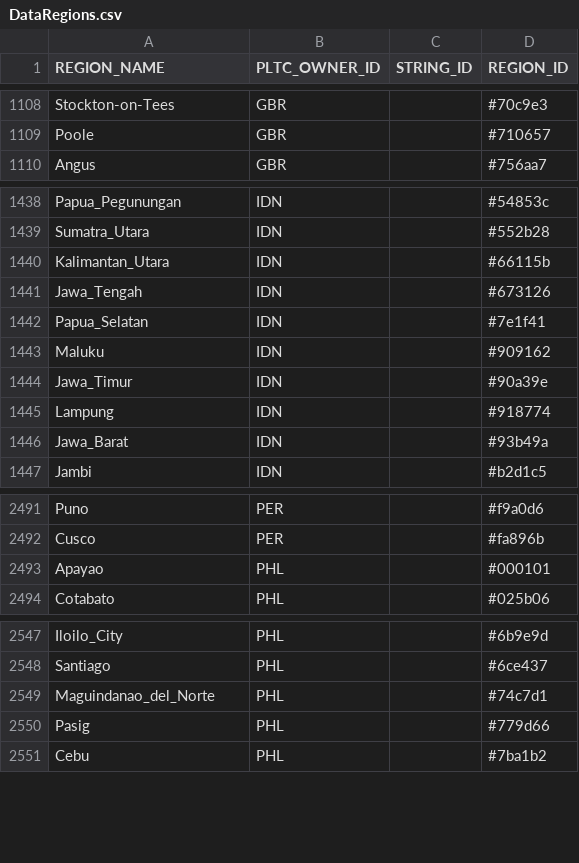
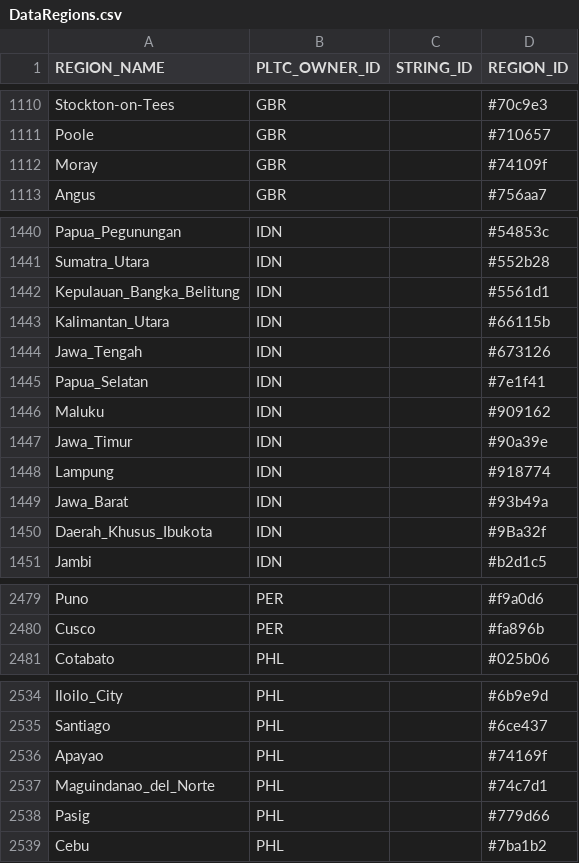
Before and after one commit to OpenPower-Team/OpenPower, a CSV file: data/DataRegions.csv, drawn as a sheet; only a part is shown, gaps mark what is left out; removed rows and columns are numbered as before the commit, all else as after; the diff covers the shown part only; the diff names each change by its address in the sheet, - before the commit and + after, or states it on an @@ line.

```diff
--- a/data/DataRegions.csv
+++ b/data/DataRegions.csv
+row 1112: Moray | GBR |  | #74109f
+row 1442: Kepulauan_Bangka_Belitung | IDN |  | #5561d1
+row 1450: Daerah_Khusus_Ibukota | IDN |  | #9Ba32f
-row 2493: Apayao | PHL |  | #000101
+row 2536: Apayao | PHL |  | #74169f
```
Also changed, not shown: 14 added rows, 17 removed rows, 16 moved rows and 28 edited cells elsewhere in this file, 50 other files.
